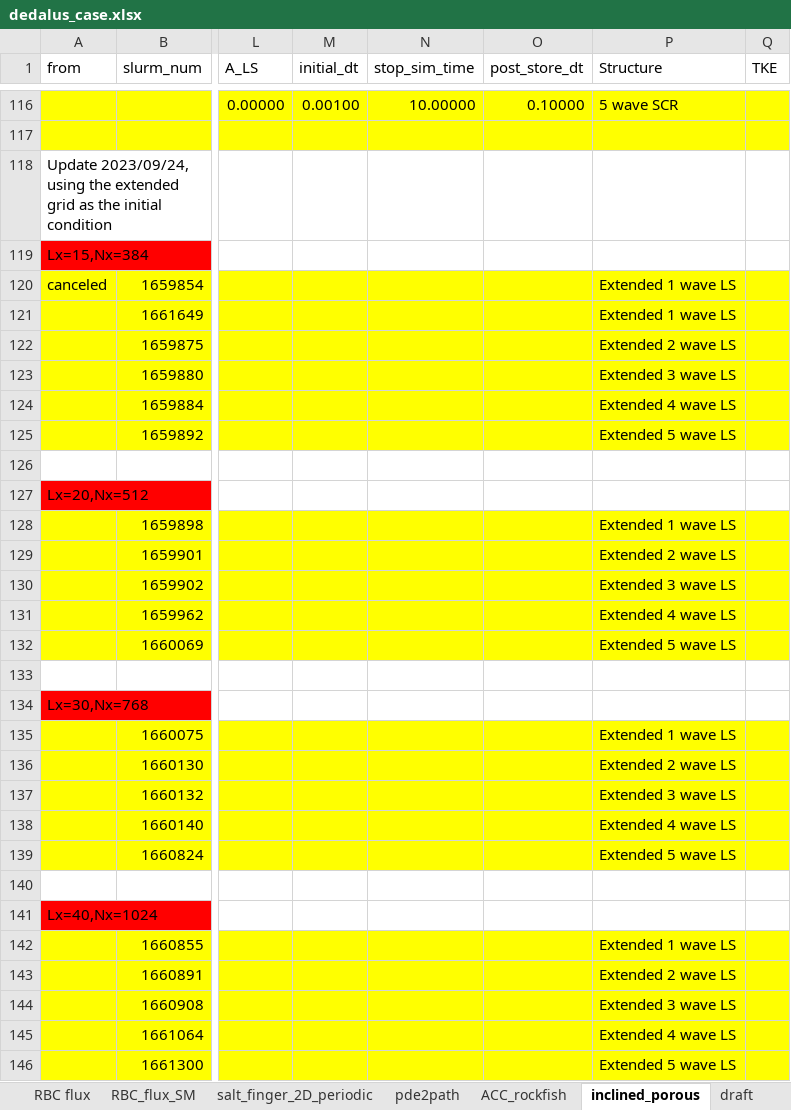
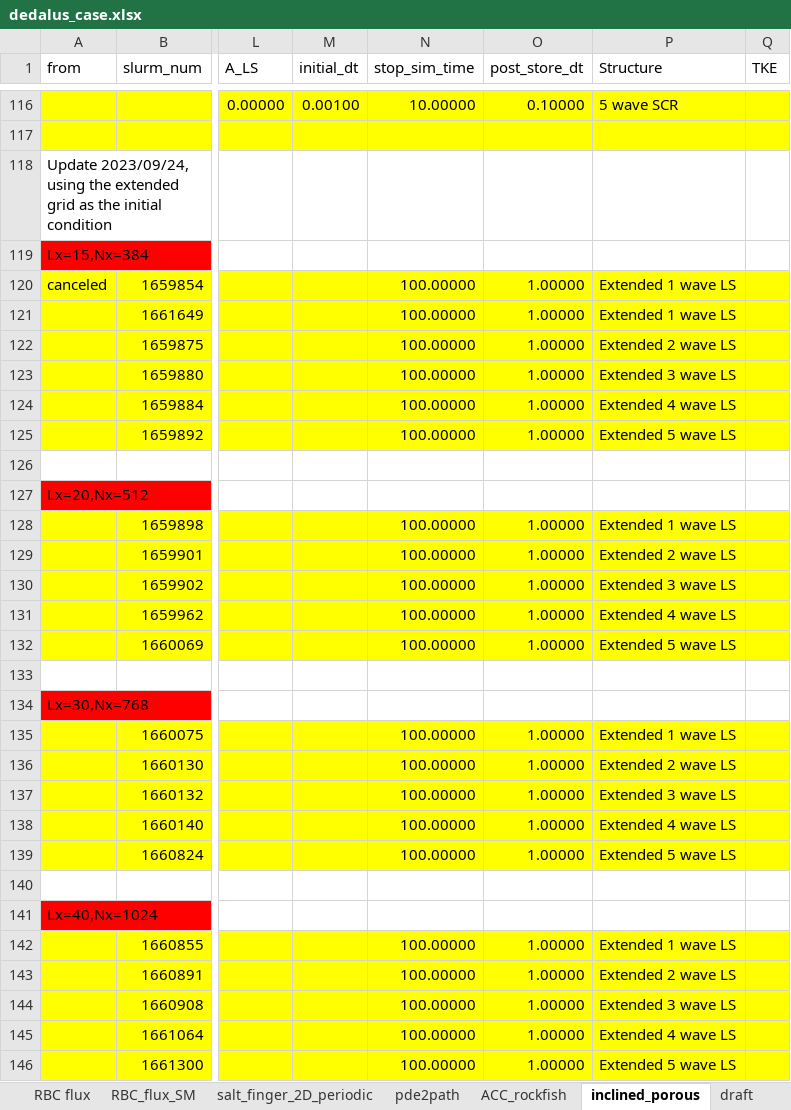
Before and after one commit to cliu124/dedalus_main, an Excel workbook: dedalus_case.xlsx, sheet inclined_porous, drawn as a sheet; only a part is shown, gaps mark what is left out; values as stored, in another font and other column widths than the file's, no borders; the diff covers the shown part only; the diff names each change by its address in the sheet, - before the commit and + after, or states it on an @@ line.

```diff
--- a/dedalus_case.xlsx (sheet inclined_porous)
+++ b/dedalus_case.xlsx (sheet inclined_porous)
-N120:N125 (stop_sim_time): (empty)
+N120:N125 (stop_sim_time): 100.00000
-O120:O125 (post_store_dt): (empty)
+O120:O125 (post_store_dt): 1.00000
-N128:N132 (stop_sim_time): (empty)
+N128:N132 (stop_sim_time): 100.00000
-O128:O132 (post_store_dt): (empty)
+O128:O132 (post_store_dt): 1.00000
-N135:N139 (stop_sim_time): (empty)
+N135:N139 (stop_sim_time): 100.00000
-O135:O139 (post_store_dt): (empty)
+O135:O139 (post_store_dt): 1.00000
-N142:N146 (stop_sim_time): (empty)
+N142:N146 (stop_sim_time): 100.00000
-O142:O146 (post_store_dt): (empty)
+O142:O146 (post_store_dt): 1.00000
```
Also changed, not shown: 14 added rows elsewhere in this sheet, 9 other files.
